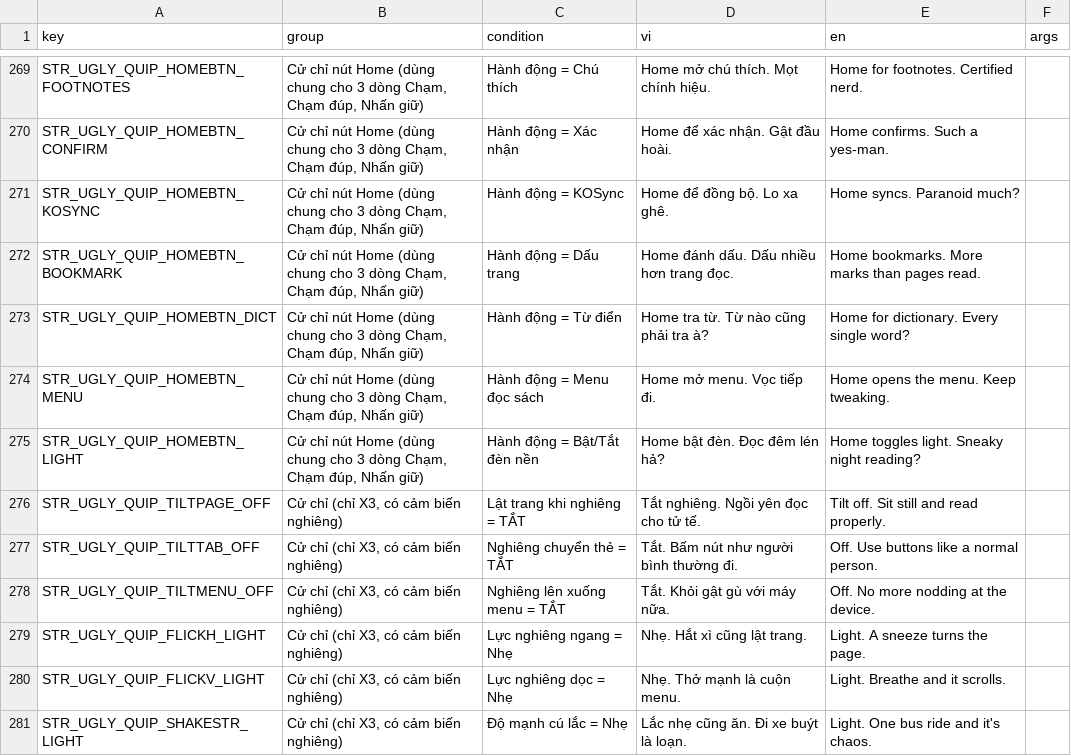
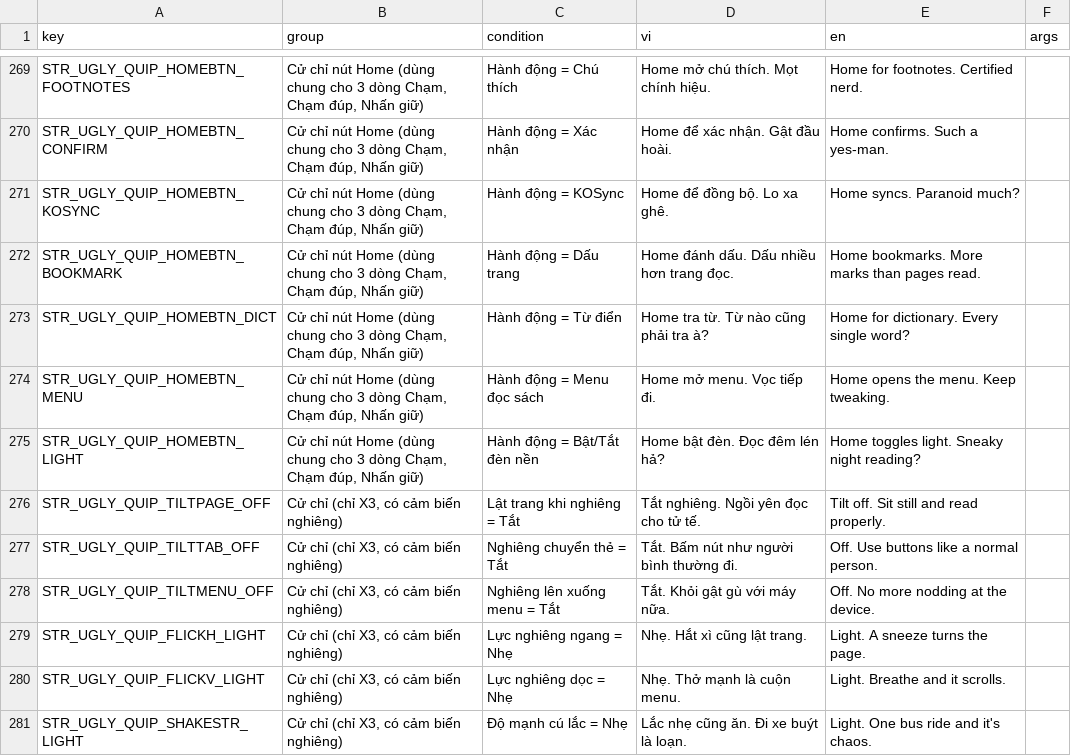
Before and after one commit to TenorGroup/cross, a CSV file: scripts/ugly/quips.csv, drawn as a sheet; only a part is shown, gaps mark what is left out; the diff covers the shown part only.

```diff
--- a/scripts/ugly/quips.csv
+++ b/scripts/ugly/quips.csv
@@ -275,5 +275,5 @@ STR_UGLY_QUIP_HOMEBTN_MENU,"Cử chỉ nút Home (dùng chung cho 3 dòng Chạm
 STR_UGLY_QUIP_HOMEBTN_LIGHT,"Cử chỉ nút Home (dùng chung cho 3 dòng Chạm, Chạm đúp, Nhấn giữ)",Hành động = Bật/Tắt đèn nền,Home bật đèn. Đọc đêm lén hả?,Home toggles light. Sneaky night reading?,
-STR_UGLY_QUIP_TILTPAGE_OFF,"Cử chỉ (chỉ X3, có cảm biến nghiêng)",Lật trang khi nghiêng = TẮT,Tắt nghiêng. Ngồi yên đọc cho tử tế.,Tilt off. Sit still and read properly.,
-STR_UGLY_QUIP_TILTTAB_OFF,"Cử chỉ (chỉ X3, có cảm biến nghiêng)",Nghiêng chuyển thẻ = TẮT,Tắt. Bấm nút như người bình thường đi.,Off. Use buttons like a normal person.,
-STR_UGLY_QUIP_TILTMENU_OFF,"Cử chỉ (chỉ X3, có cảm biến nghiêng)",Nghiêng lên xuống menu = TẮT,Tắt. Khỏi gật gù với máy nữa.,Off. No more nodding at the device.,
+STR_UGLY_QUIP_TILTPAGE_OFF,"Cử chỉ (chỉ X3, có cảm biến nghiêng)",Lật trang khi nghiêng = Tắt,Tắt nghiêng. Ngồi yên đọc cho tử tế.,Tilt off. Sit still and read properly.,
+STR_UGLY_QUIP_TILTTAB_OFF,"Cử chỉ (chỉ X3, có cảm biến nghiêng)",Nghiêng chuyển thẻ = Tắt,Tắt. Bấm nút như người bình thường đi.,Off. Use buttons like a normal person.,
+STR_UGLY_QUIP_TILTMENU_OFF,"Cử chỉ (chỉ X3, có cảm biến nghiêng)",Nghiêng lên xuống menu = Tắt,Tắt. Khỏi gật gù với máy nữa.,Off. No more nodding at the device.,
 STR_UGLY_QUIP_FLICKH_LIGHT,"Cử chỉ (chỉ X3, có cảm biến nghiêng)",Lực nghiêng ngang = Nhẹ,Nhẹ. Hắt xì cũng lật trang.,Light. A sneeze turns the page.,
```
Also changed, not shown: 58 edited cells elsewhere in this file, 4 other files.
